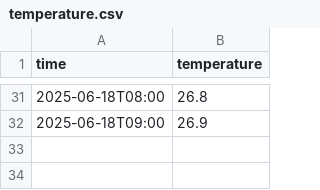
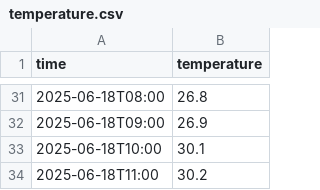
Before and after one commit to OlivierHwi/advanced_ansible_course, a CSV file: tp7/temperature.csv, drawn as a sheet; only a part is shown, gaps mark what is left out.

Commit message:
Update TP7

```diff
--- a/tp7/temperature.csv
+++ b/tp7/temperature.csv
@@ -32 +32,3 @@ time,temperature
 2025-06-18T09:00,26.9
+2025-06-18T10:00,30.1
+2025-06-18T11:00,30.2
```
